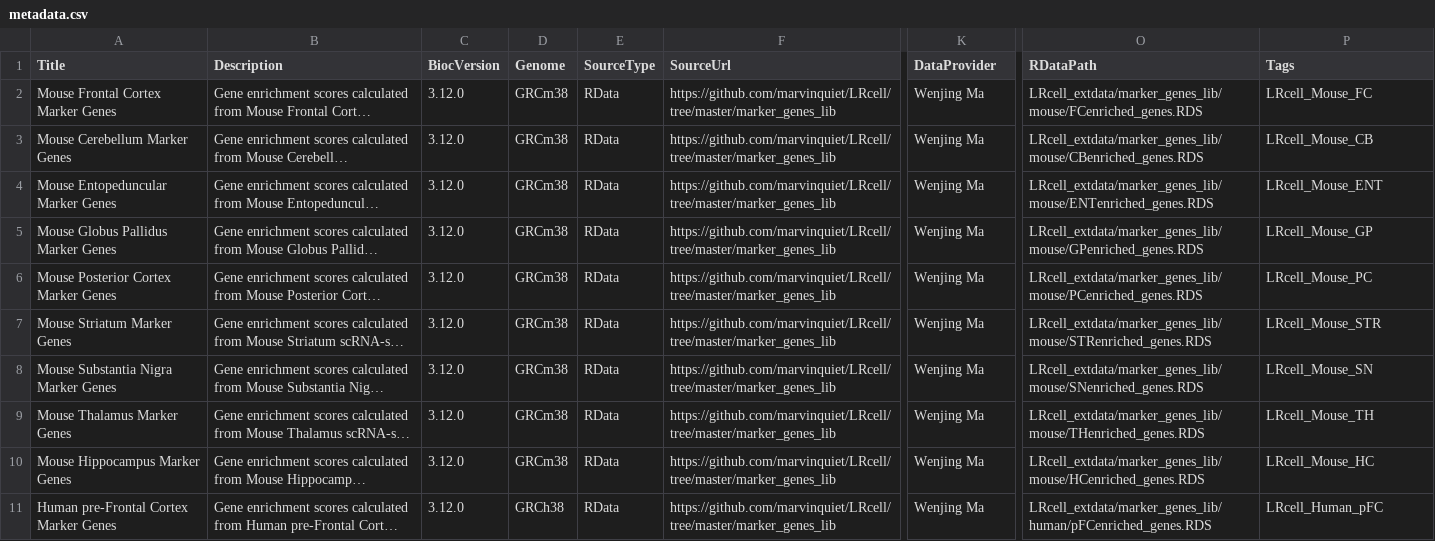
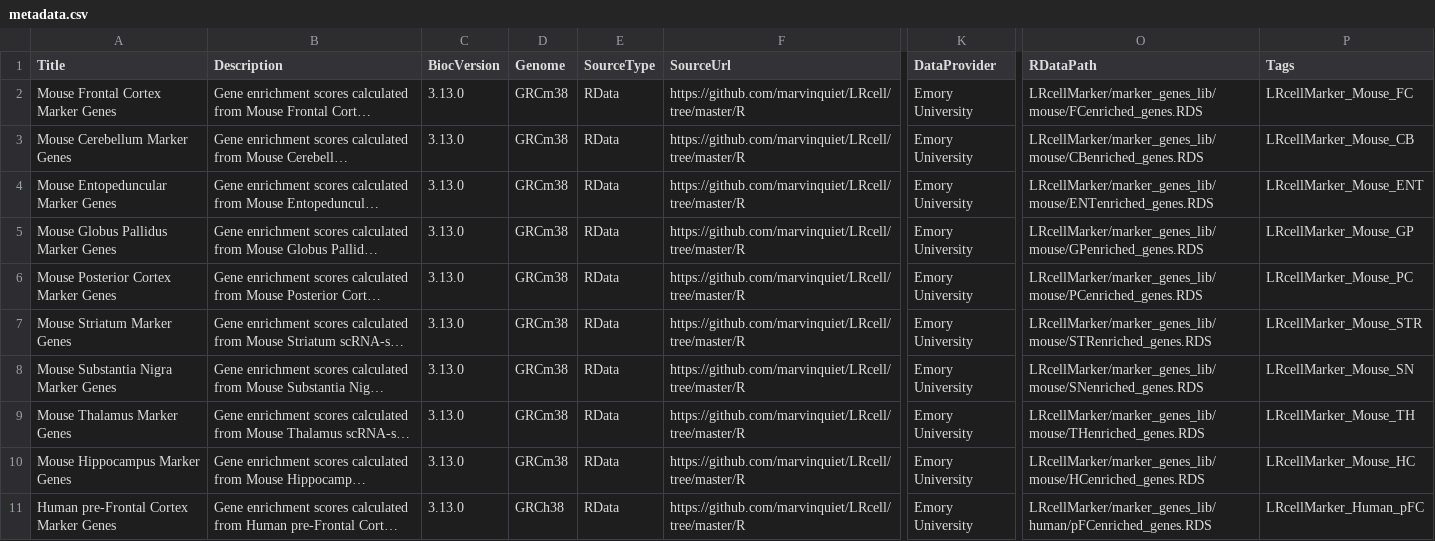
Before and after one commit to bioc/LRcellTypeMarkers, a CSV file: inst/extdata/metadata.csv, drawn as a sheet; only a part is shown, gaps mark what is left out; long unchanged cells end in …; the diff names each change by its address in the sheet, - before the commit and + after, or states it on an @@ line.

Commit message:
edit metadata information

```diff
--- a/inst/extdata/metadata.csv
+++ b/inst/extdata/metadata.csv
-C2:C11 (BiocVersion): 3.12.0
+C2:C11 (BiocVersion): 3.13.0
-F2:F11 (SourceUrl): https://github.com/marvinquiet/LRcell/tree/master/marker_genes_lib
+F2:F11 (SourceUrl): https://github.com/marvinquiet/LRcell/tree/master/R
-K2:K11 (DataProvider): Wenjing Ma
+K2:K11 (DataProvider): Emory University
-O2 (RDataPath): LRcell_extdata/marker_genes_lib/mouse/FCenriched_genes.RDS
+O2 (RDataPath): LRcellMarker/marker_genes_lib/mouse/FCenriched_genes.RDS
-P2 (Tags): LRcell_Mouse_FC
+P2 (Tags): LRcellMarker_Mouse_FC
-O3 (RDataPath): LRcell_extdata/marker_genes_lib/mouse/CBenriched_genes.RDS
+O3 (RDataPath): LRcellMarker/marker_genes_lib/mouse/CBenriched_genes.RDS
-P3 (Tags): LRcell_Mouse_CB
+P3 (Tags): LRcellMarker_Mouse_CB
-O4 (RDataPath): LRcell_extdata/marker_genes_lib/mouse/ENTenriched_genes.RDS
+O4 (RDataPath): LRcellMarker/marker_genes_lib/mouse/ENTenriched_genes.RDS
-P4 (Tags): LRcell_Mouse_ENT
+P4 (Tags): LRcellMarker_Mouse_ENT
-O5 (RDataPath): LRcell_extdata/marker_genes_lib/mouse/GPenriched_genes.RDS
+O5 (RDataPath): LRcellMarker/marker_genes_lib/mouse/GPenriched_genes.RDS
-P5 (Tags): LRcell_Mouse_GP
+P5 (Tags): LRcellMarker_Mouse_GP
-O6 (RDataPath): LRcell_extdata/marker_genes_lib/mouse/PCenriched_genes.RDS
+O6 (RDataPath): LRcellMarker/marker_genes_lib/mouse/PCenriched_genes.RDS
-P6 (Tags): LRcell_Mouse_PC
+P6 (Tags): LRcellMarker_Mouse_PC
-O7 (RDataPath): LRcell_extdata/marker_genes_lib/mouse/STRenriched_genes.RDS
+O7 (RDataPath): LRcellMarker/marker_genes_lib/mouse/STRenriched_genes.RDS
-P7 (Tags): LRcell_Mouse_STR
+P7 (Tags): LRcellMarker_Mouse_STR
-O8 (RDataPath): LRcell_extdata/marker_genes_lib/mouse/SNenriched_genes.RDS
+O8 (RDataPath): LRcellMarker/marker_genes_lib/mouse/SNenriched_genes.RDS
-P8 (Tags): LRcell_Mouse_SN
+P8 (Tags): LRcellMarker_Mouse_SN
-O9 (RDataPath): LRcell_extdata/marker_genes_lib/mouse/THenriched_genes.RDS
+O9 (RDataPath): LRcellMarker/marker_genes_lib/mouse/THenriched_genes.RDS
-P9 (Tags): LRcell_Mouse_TH
+P9 (Tags): LRcellMarker_Mouse_TH
-O10 (RDataPath): LRcell_extdata/marker_genes_lib/mouse/HCenriched_genes.RDS
+O10 (RDataPath): LRcellMarker/marker_genes_lib/mouse/HCenriched_genes.RDS
-P10 (Tags): LRcell_Mouse_HC
+P10 (Tags): LRcellMarker_Mouse_HC
-O11 (RDataPath): LRcell_extdata/marker_genes_lib/human/pFCenriched_genes.RDS
+O11 (RDataPath): LRcellMarker/marker_genes_lib/human/pFCenriched_genes.RDS
-P11 (Tags): LRcell_Human_pFC
+P11 (Tags): LRcellMarker_Human_pFC
```
Also changed, not shown: 3 other files.
